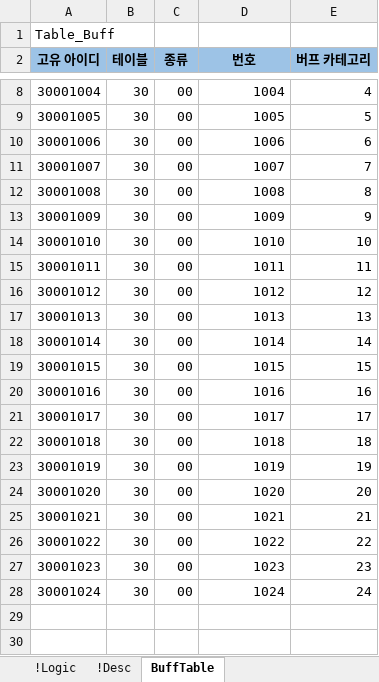
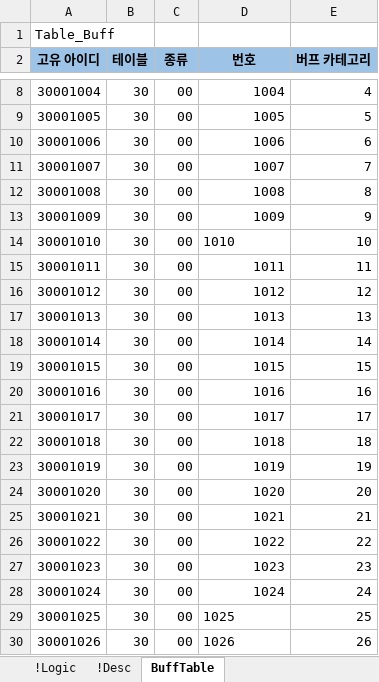
Before and after one commit to YoungJunGit/Astrocat-2DSFProject, an Excel workbook: Assets/Data/DataTable/03_Buff_Table.xlsx, sheet BuffTable, drawn as a sheet; only a part is shown, gaps mark what is left out; values as stored, in another font and other column widths than the file's, no borders; conditional formats not drawn; the diff names each change by its address in the sheet, - before the commit and + after, or states it on an @@ line.

```diff
--- a/Assets/Data/DataTable/03_Buff_Table.xlsx (sheet BuffTable)
+++ b/Assets/Data/DataTable/03_Buff_Table.xlsx (sheet BuffTable)
-D14 alignment: right
+D14 alignment: left
+row 29: 30001025 | 30 | 00 | 1025 | 25
+row 30: 30001026 | 30 | 00 | 1026 | 26
```
Also changed, not shown: Assets/Data/DataTable/04_Element_Status.xlsx.
